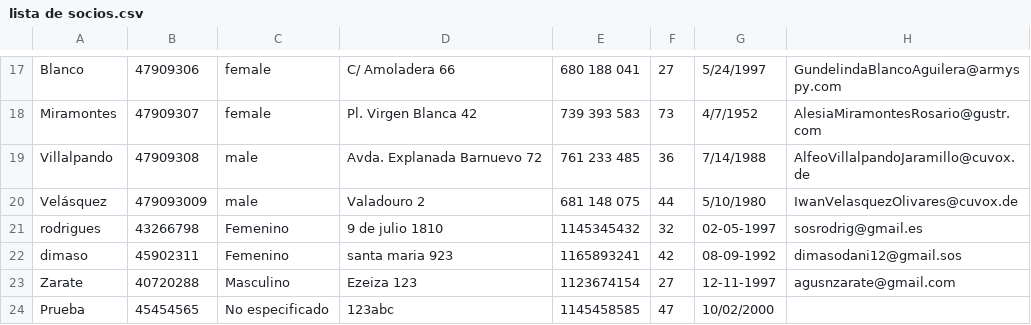
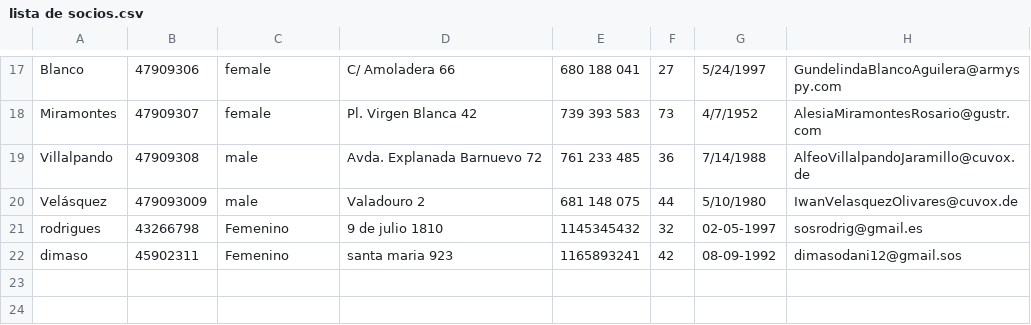
Before and after one commit to suli-ctrl/biblioteca-upe, a CSV file: Builder/Win64/Debug/lista de socios.csv, drawn as a sheet; only a part is shown, gaps mark what is left out; the diff names each change by its address in the sheet, - before the commit and + after, or states it on an @@ line.

Commit message:
Agrega funcionalidad bajaSocio

```diff
--- a/Builder/Win64/Debug/lista de socios.csv
+++ b/Builder/Win64/Debug/lista de socios.csv
-row 23: Zarate | 40720288 | Masculino | Ezeiza 123 | 1123674154 | 27 | 12-11-1997 | agusnzarate@gmail.com
-row 24: Prueba | 45454565 | No especificado | 123abc | 1145458585 | 47 | 10/02/2000
```
Also changed, not shown: 7 other files.
